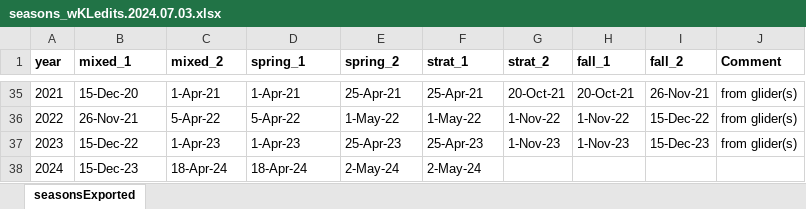
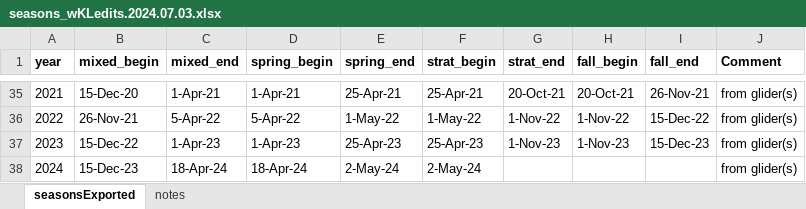
Before and after one commit to redbluewater/BATSallTime, an Excel workbook: MATLAB_code/seasons_wKLedits.2024.07.03.xlsx, sheet seasonsExported, drawn as a sheet; only a part is shown, gaps mark what is left out; values as stored, in another font and other column widths than the file's, no borders; the diff covers the shown part only; the diff names each change by its address in the sheet, - before the commit and + after, or states it on an @@ line.

Commit message:
season bounds now set with Excel

```diff
--- a/MATLAB_code/seasons_wKLedits.2024.07.03.xlsx (sheet seasonsExported)
+++ b/MATLAB_code/seasons_wKLedits.2024.07.03.xlsx (sheet seasonsExported)
+sheet tab: notes
-B1: mixed_1
+B1: mixed_begin
-C1: mixed_2
+C1: mixed_end
-D1: spring_1
+D1: spring_begin
-E1: spring_2
+E1: spring_end
-F1: strat_1
+F1: strat_begin
-G1: strat_2
+G1: strat_end
-H1: fall_1
+H1: fall_begin
-I1: fall_2
+I1: fall_end
-J38 (Comment): (empty)
+J38 (Comment): from glider(s)
```
Also changed, not shown: 15 edited cells and cell formats elsewhere in this sheet, 6 other files.
